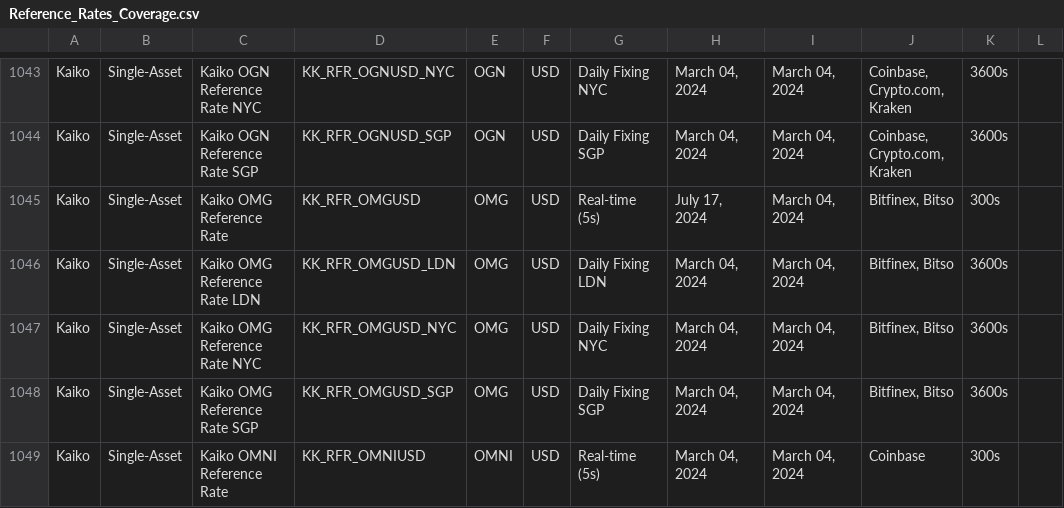
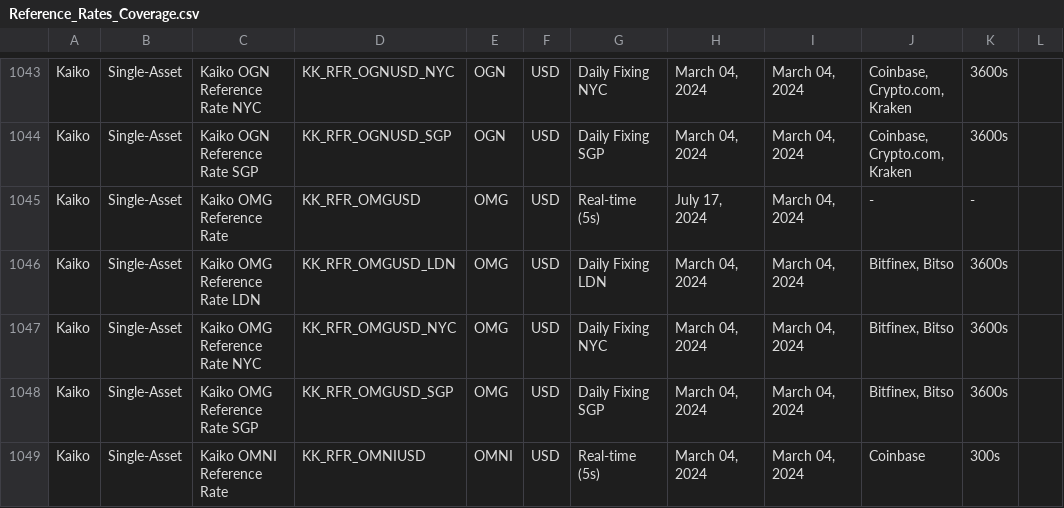
Before and after one commit to rdavill/kaiko_indices_coverage_single, a CSV file: Reference_Rates_Coverage.csv, drawn as a sheet; only a part is shown, gaps mark what is left out.

```diff
--- a/Reference_Rates_Coverage.csv
+++ b/Reference_Rates_Coverage.csv
@@ -1044,3 +1044,3 @@ Kaiko,Single-Asset,Kaiko OGN Reference Rate NYC,KK_RFR_OGNUSD_NYC,OGN,USD,Daily
 Kaiko,Single-Asset,Kaiko OGN Reference Rate SGP,KK_RFR_OGNUSD_SGP,OGN,USD,Daily Fixing SGP,"March 04, 2024","March 04, 2024","Coinbase, Crypto.com, Kraken",3600s,
-Kaiko,Single-Asset,Kaiko OMG Reference Rate ,KK_RFR_OMGUSD,OMG,USD,Real-time (5s),"July 17, 2024","March 04, 2024","Bitfinex, Bitso",300s,
+Kaiko,Single-Asset,Kaiko OMG Reference Rate ,KK_RFR_OMGUSD,OMG,USD,Real-time (5s),"July 17, 2024","March 04, 2024",-,-,
 Kaiko,Single-Asset,Kaiko OMG Reference Rate LDN,KK_RFR_OMGUSD_LDN,OMG,USD,Daily Fixing LDN,"March 04, 2024","March 04, 2024","Bitfinex, Bitso",3600s,
```
